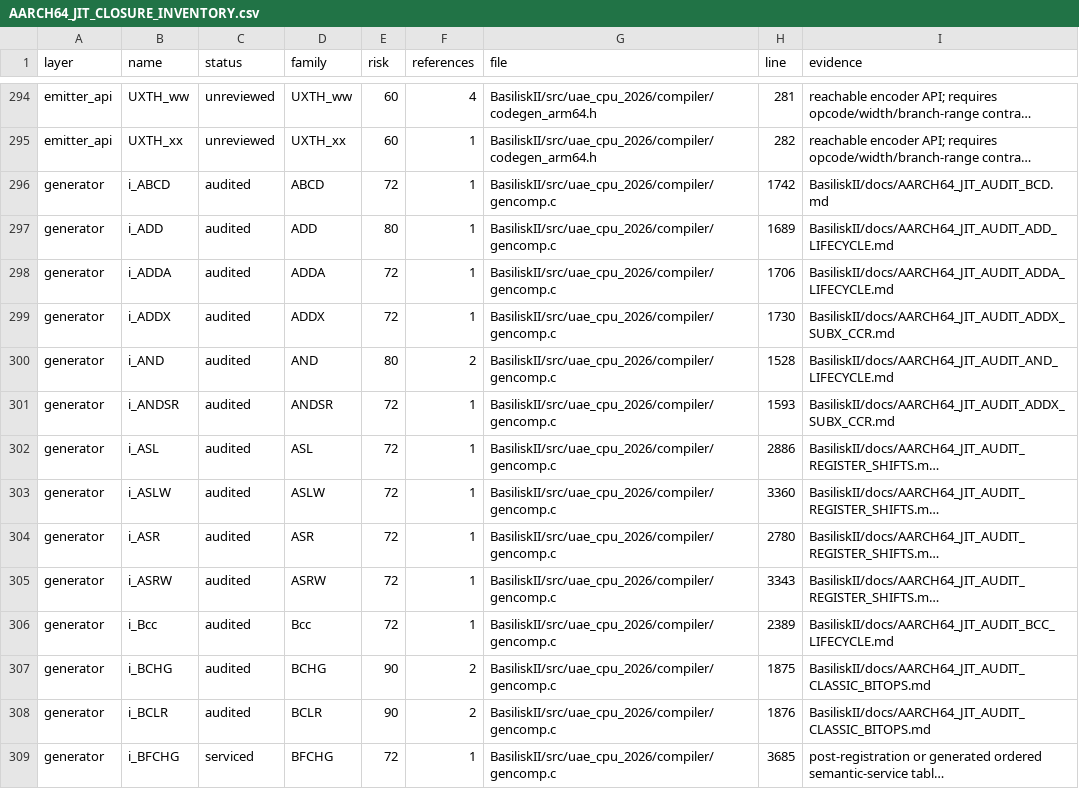
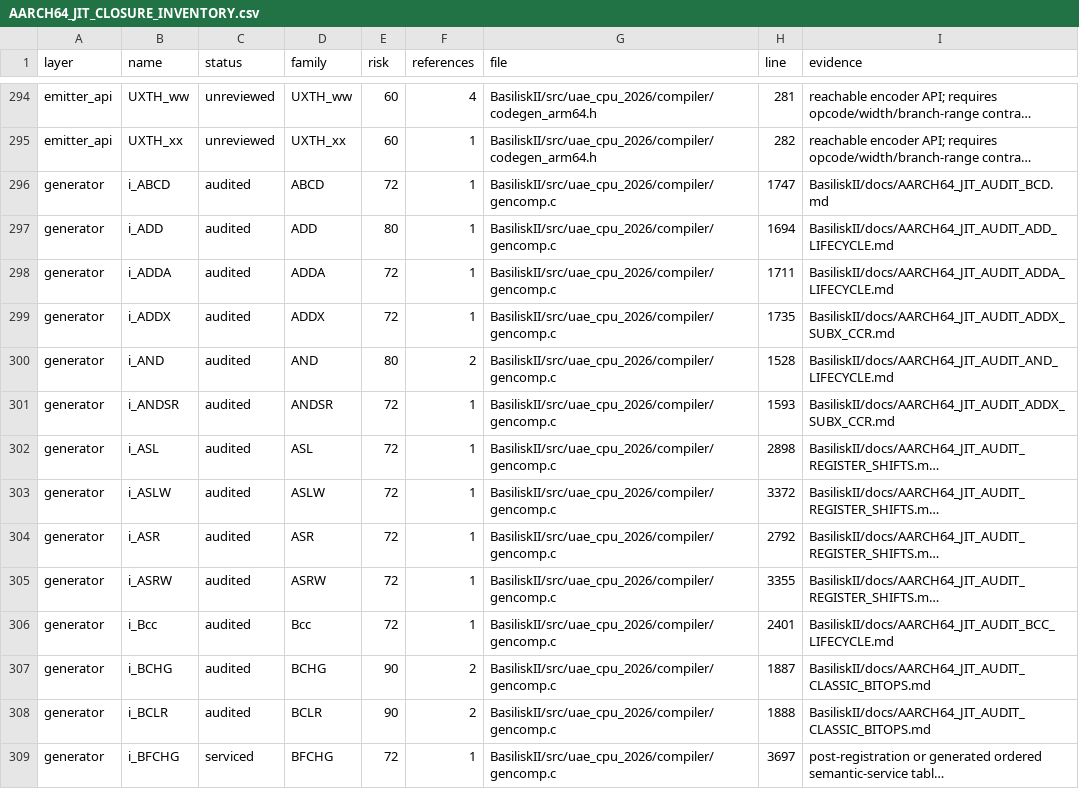
Before and after one commit to rcarmo/macemu, a CSV file: BasiliskII/docs/AARCH64_JIT_CLOSURE_INVENTORY.csv, drawn as a sheet; only a part is shown, gaps mark what is left out; long unchanged cells end in …; the diff covers the shown part only; the diff names each change by its address in the sheet, - before the commit and + after, or states it on an @@ line.

```diff
--- a/BasiliskII/docs/AARCH64_JIT_CLOSURE_INVENTORY.csv
+++ b/BasiliskII/docs/AARCH64_JIT_CLOSURE_INVENTORY.csv
-H296 (line): 1742
+H296 (line): 1747
-H297 (line): 1689
+H297 (line): 1694
-H298 (line): 1706
+H298 (line): 1711
-H299 (line): 1730
+H299 (line): 1735
-H302 (line): 2886
+H302 (line): 2898
-H303 (line): 3360
+H303 (line): 3372
-H304 (line): 2780
+H304 (line): 2792
-H305 (line): 3343
+H305 (line): 3355
-H306 (line): 2389
+H306 (line): 2401
-H307 (line): 1875
+H307 (line): 1887
-H308 (line): 1876
+H308 (line): 1888
-H309 (line): 3685
+H309 (line): 3697
```
Also changed, not shown: 138 edited cells elsewhere in this file, 10 other files.
